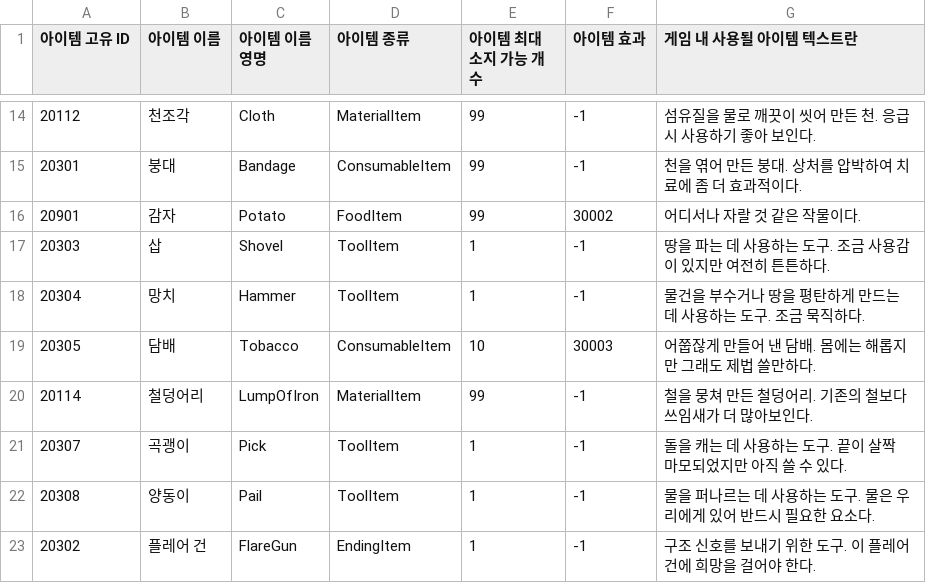
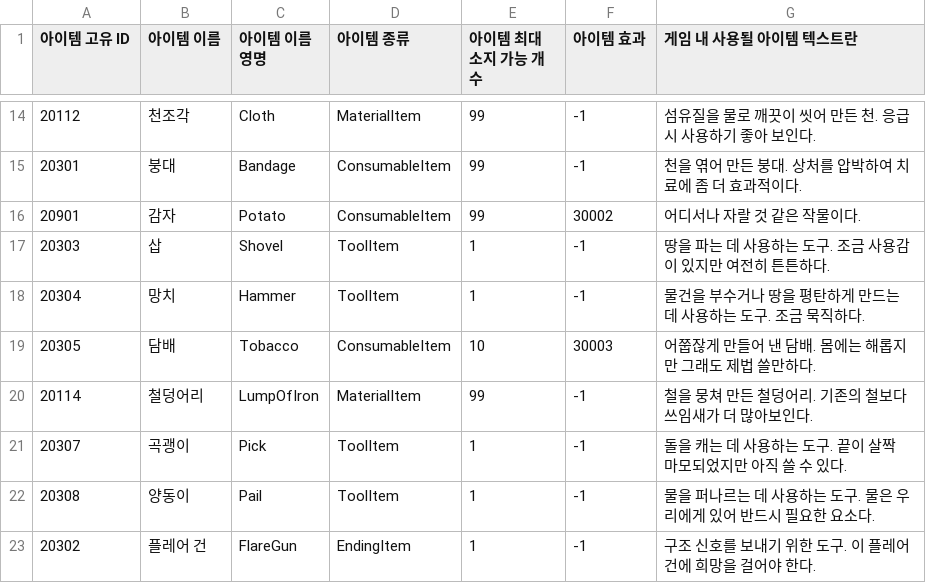
Before and after one commit to Rio-Song-kr/TheSinkhole, a CSV file: Assets/Resources/CSVData/Item.CSV, drawn as a sheet; only a part is shown, gaps mark what is left out; the diff names each change by its address in the sheet, - before the commit and + after, or states it on an @@ line.

```diff
--- a/Assets/Resources/CSVData/Item.CSV
+++ b/Assets/Resources/CSVData/Item.CSV
-D16 (아이템 종류): FoodItem
+D16 (아이템 종류): ConsumableItem
```
Also changed, not shown: 35 other files.
